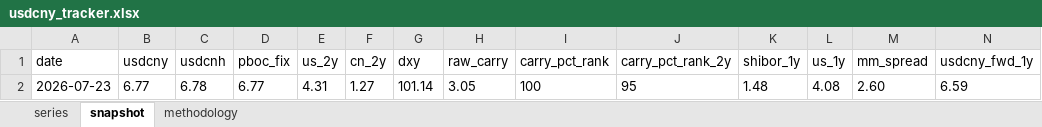
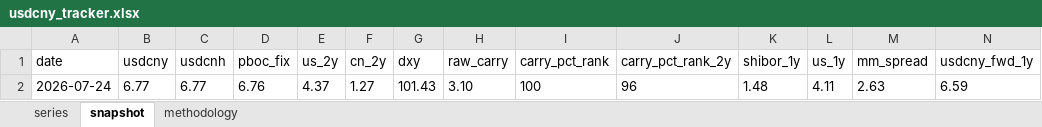
Before and after one commit to erickviann1-dev/usdcny-tracker, an Excel workbook: docs/usdcny_tracker.xlsx, sheet snapshot, drawn as a sheet; only a part is shown; values as stored, in another font and other column widths than the file's, no borders; removed rows and columns are numbered as before the commit, all else as after; rows hold the shown columns only; the diff names each change by its address in the sheet, - before the commit and + after, or states it on an @@ line.

```diff
--- a/docs/usdcny_tracker.xlsx (sheet snapshot)
+++ b/docs/usdcny_tracker.xlsx (sheet snapshot)
-row 2: 2026-07-23 | 6.77 | 6.78 | 6.77 | 4.31 | 1.27 | 101.14 | 3.05 | 100 | 95 | 1.48 | 4.08 | 2.60 | 6.59
+row 2: 2026-07-24 | 6.77 | 6.77 | 6.76 | 4.37 | 1.27 | 101.43 | 3.10 | 100 | 96 | 1.48 | 4.11 | 2.63 | 6.59
```
Also changed, not shown: sheet series, 3 other files.
